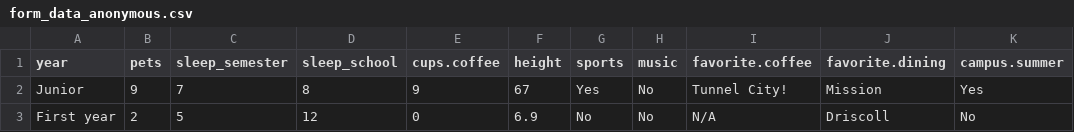
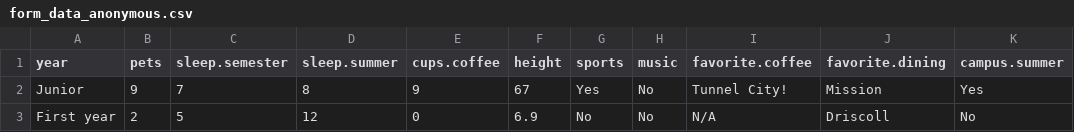
Before and after one commit to anna-neufeld/tutorials, a CSV file: 201_fall25/form_data_anonymous.csv, drawn as a sheet; only a part is shown; the diff names each change by its address in the sheet, - before the commit and + after, or states it on an @@ line.

Commit message:
new data

```diff
--- a/201_fall25/form_data_anonymous.csv
+++ b/201_fall25/form_data_anonymous.csv
-C1: sleep_semester
+C1: sleep.semester
-D1: sleep_school
+D1: sleep.summer
```
Also changed, not shown: 1 other file.
